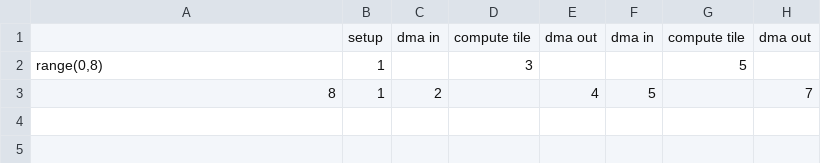
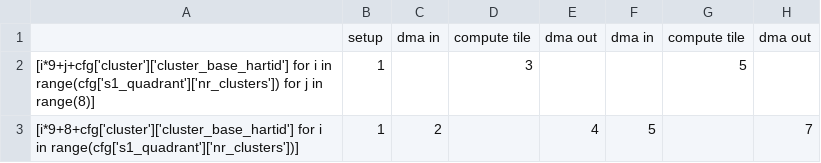
Before and after one commit to Raragyay/snitch_cluster, a CSV file: sw/dnn/layernorm/layout.csv, drawn as a sheet; the diff names each change by its address in the sheet, - before the commit and + after, or states it on an @@ line.

Commit message:
Extend layout utils to accept HW config as input

```diff
--- a/sw/dnn/layernorm/layout.csv
+++ b/sw/dnn/layernorm/layout.csv
-A2: range(0,8)
+A2: [i*9+j+cfg['cluster']['cluster_base_hartid'] for i in range(cfg['s1_quadrant']['nr_clusters']) for j in range(8)]
-A3: 8
+A3: [i*9+8+cfg['cluster']['cluster_base_hartid'] for i in range(cfg['s1_quadrant']['nr_clusters'])]
```
Also changed, not shown: 2 other files.
